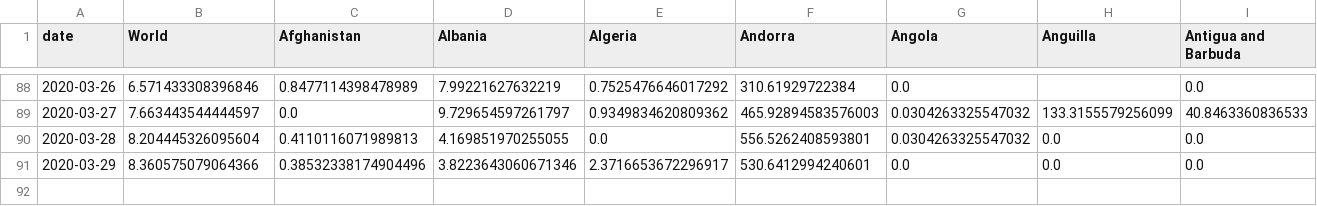
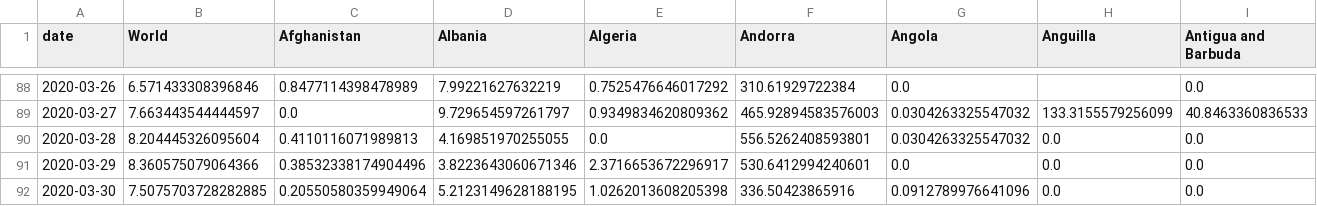
Before and after one commit to hjstein/covid-19-data, a CSV file: public/data/ecdc/new_cases_per_million.csv, drawn as a sheet; only a part is shown, gaps mark what is left out; rows hold the shown columns only; the diff names each change by its address in the sheet, - before the commit and + after, or states it on an @@ line.

```diff
--- a/public/data/ecdc/new_cases_per_million.csv
+++ b/public/data/ecdc/new_cases_per_million.csv
+row 92: 2020-03-30 | 7.5075703728282885 | 0.20550580359949064 | 5.2123149628188195 | 1.0262013608205398 | 336.50423865916 | 0.0912789976641096 | 0.0 | 0.0
```
Also changed, not shown: public/data/ecdc/new_cases.csv, public/data/ecdc/new_deaths_per_million.csv, 11 other files.
